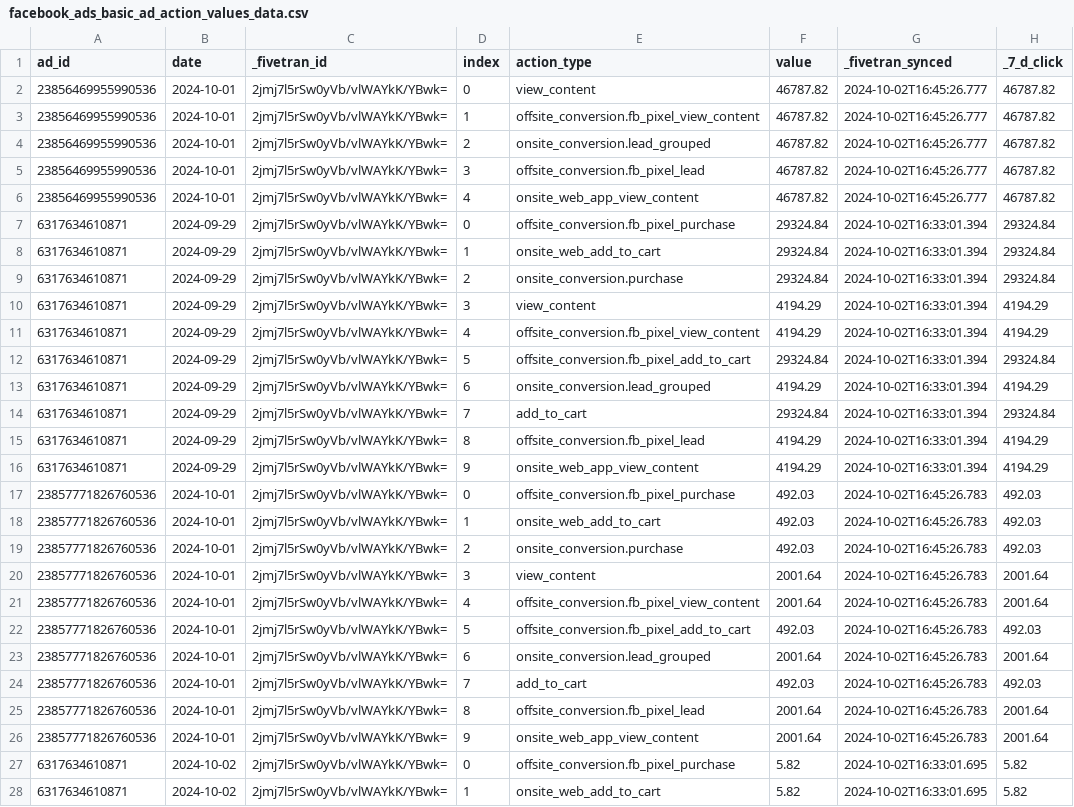
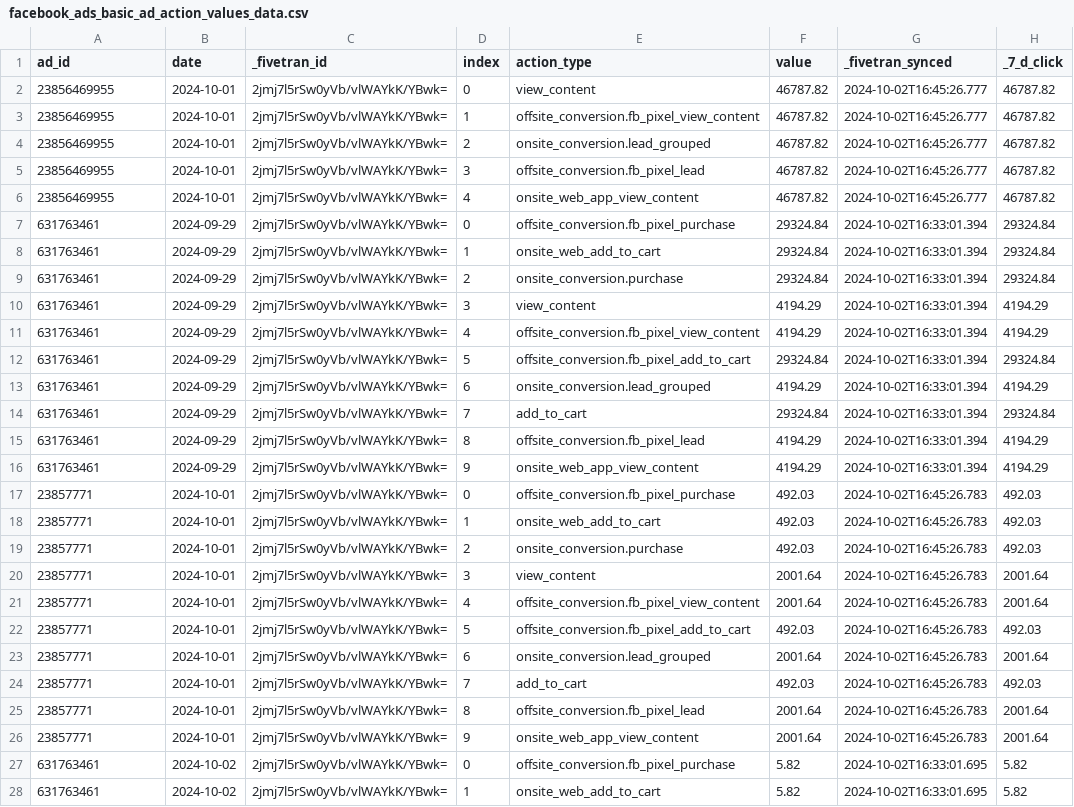
Before and after one commit to fivetran/dbt_ad_reporting, a CSV file: integration_tests/seeds/facebook_ads_basic_ad_action_values_data.csv, drawn as a sheet; only a part is shown; the diff covers the shown part only; the diff names each change by its address in the sheet, - before the commit and + after, or states it on an @@ line.

```diff
--- a/integration_tests/seeds/facebook_ads_basic_ad_action_values_data.csv
+++ b/integration_tests/seeds/facebook_ads_basic_ad_action_values_data.csv
-A2:A6 (ad_id): 23856469955990536
+A2:A6 (ad_id): 23856469955
-A7:A16 (ad_id): 6317634610871
+A7:A16 (ad_id): 631763461
-A17:A26 (ad_id): 23857771826760536
+A17:A26 (ad_id): 23857771
-A27:A28 (ad_id): 6317634610871
+A27:A28 (ad_id): 631763461
```
Also changed, not shown: 55 edited cells elsewhere in this file, integration_tests/seeds/pinterest_ad_group_report_data.csv, integration_tests/seeds/pinterest_campaign_report_data.csv, 7 other files.
